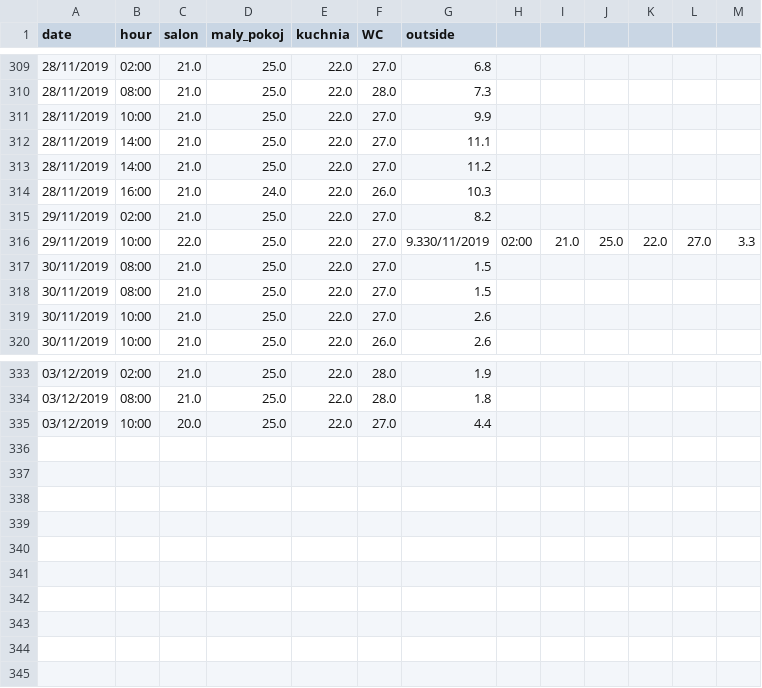
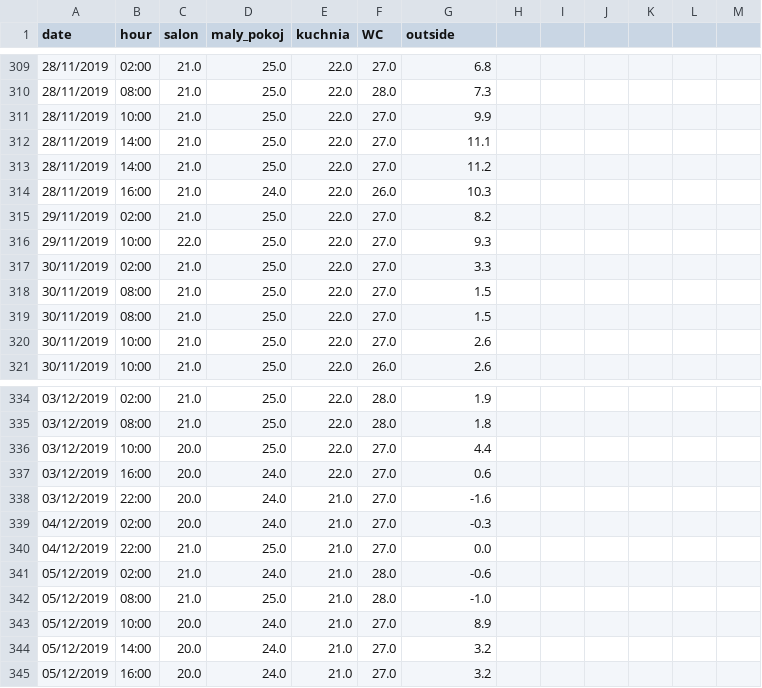
Before and after one commit to yellowBunnyy/homeControl, a CSV file: logic_script/temp_data.csv, drawn as a sheet; only a part is shown, gaps mark what is left out.

```diff
--- a/logic_script/temp_data.csv
+++ b/logic_script/temp_data.csv
@@ -315,3 +315,4 @@ date,hour,salon,maly_pokoj,kuchnia,WC,outside
 29/11/2019,02:00,21.0,25.0,22.0,27.0,8.2
-29/11/2019,10:00,22.0,25.0,22.0,27.0,9.330/11/2019,02:00,21.0,25.0,22.0,27.0,3.3
+29/11/2019,10:00,22.0,25.0,22.0,27.0,9.3
+30/11/2019,02:00,21.0,25.0,22.0,27.0,3.3
 30/11/2019,08:00,21.0,25.0,22.0,27.0,1.5
@@ -335 +336,10 @@ date,hour,salon,maly_pokoj,kuchnia,WC,outside
 03/12/2019,10:00,20.0,25.0,22.0,27.0,4.4
+03/12/2019,16:00,20.0,24.0,22.0,27.0,0.6
+03/12/2019,22:00,20.0,24.0,21.0,27.0,-1.6
+04/12/2019,02:00,20.0,24.0,21.0,27.0,-0.3
+04/12/2019,22:00,21.0,25.0,21.0,27.0,0.0
+05/12/2019,02:00,21.0,24.0,21.0,28.0,-0.6
+05/12/2019,08:00,21.0,25.0,21.0,28.0,-1.0
+05/12/2019,10:00,20.0,24.0,21.0,27.0,8.9
+05/12/2019,14:00,20.0,24.0,21.0,27.0,3.2
+05/12/2019,16:00,20.0,24.0,21.0,27.0,3.2
```
Also changed, not shown: 2 other files.
